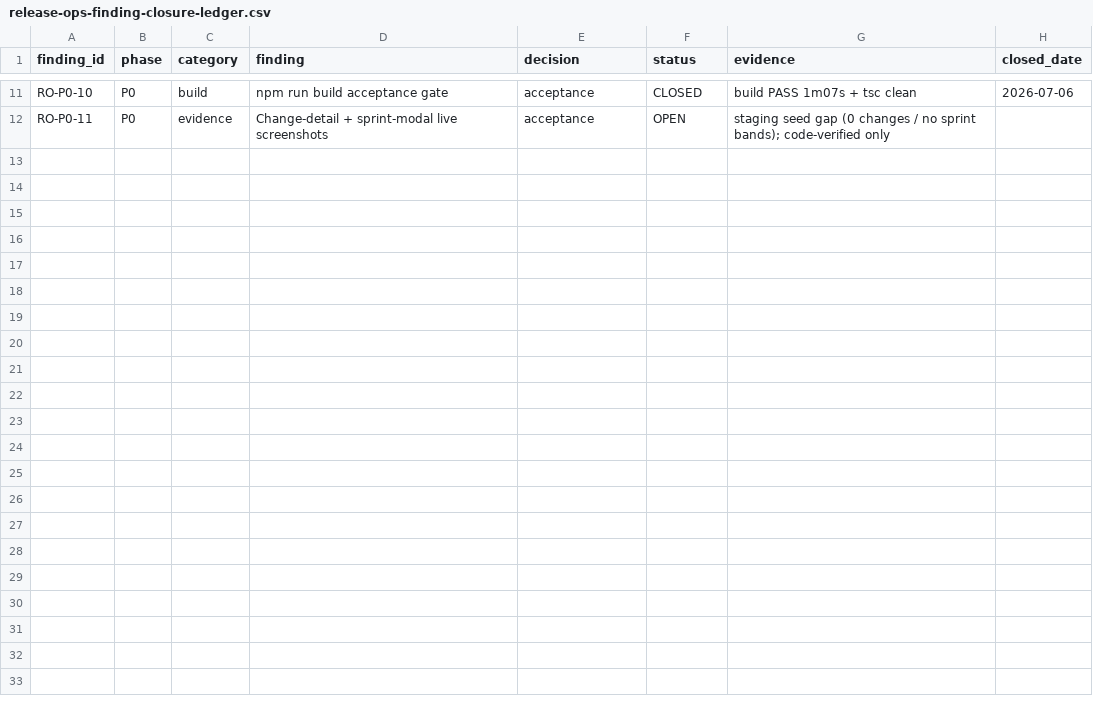
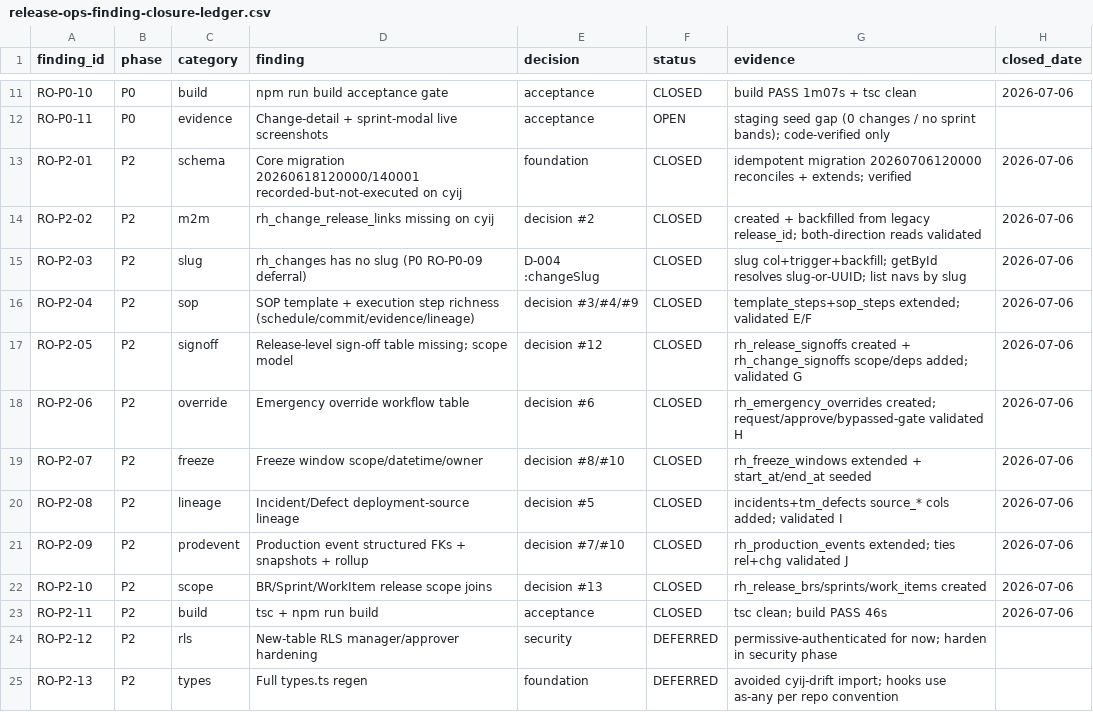
Before and after one commit to Vikram-Indla/catalyst-prod-45, a CSV file: docs/audits/release-ops-finding-closure-ledger.csv, drawn as a sheet; only a part is shown, gaps mark what is left out.

```diff
--- a/docs/audits/release-ops-finding-closure-ledger.csv
+++ b/docs/audits/release-ops-finding-closure-ledger.csv
@@ -12 +12,14 @@ RO-P0-10,P0,build,npm run build acceptance gate,acceptance,CLOSED,build PASS 1m0
 RO-P0-11,P0,evidence,Change-detail + sprint-modal live screenshots,acceptance,OPEN,staging seed gap (0 changes / no sprint bands); code-verified only,
+RO-P2-01,P2,schema,Core migration 20260618120000/140001 recorded-but-not-executed on cyij,foundation,CLOSED,idempotent migration 20260706120000 reconciles + extends; verified,2026-07-06
+RO-P2-02,P2,m2m,rh_change_release_links missing on cyij,decision #2,CLOSED,created + backfilled from legacy release_id; both-direction reads validated,2026-07-06
+RO-P2-03,P2,slug,rh_changes has no slug (P0 RO-P0-09 deferral),D-004 :changeSlug,CLOSED,slug col+trigger+backfill; getById resolves slug-or-UUID; list navs by slug,2026-07-06
+RO-P2-04,P2,sop,SOP template + execution step richness (schedule/commit/evidence/lineage),decision #3/#4/#9,CLOSED,template_steps+sop_steps extended; validated E/F,2026-07-06
+RO-P2-05,P2,signoff,Release-level sign-off table missing; scope model,decision #12,CLOSED,rh_release_signoffs created + rh_change_signoffs scope/deps added; validated G,2026-07-06
+RO-P2-06,P2,override,Emergency override workflow table,decision #6,CLOSED,rh_emergency_overrides created; request/approve/bypassed-gate validated H,2026-07-06
+RO-P2-07,P2,freeze,Freeze window scope/datetime/owner,decision #8/#10,CLOSED,rh_freeze_windows extended + start_at/end_at seeded,2026-07-06
+RO-P2-08,P2,lineage,Incident/Defect deployment-source lineage,decision #5,CLOSED,incidents+tm_defects source_* cols added; validated I,2026-07-06
+RO-P2-09,P2,prodevent,Production event structured FKs + snapshots + rollup,decision #7/#10,CLOSED,rh_production_events extended; ties rel+chg validated J,2026-07-06
+RO-P2-10,P2,scope,BR/Sprint/WorkItem release scope joins,decision #13,CLOSED,rh_release_brs/sprints/work_items created,2026-07-06
+RO-P2-11,P2,build,tsc + npm run build,acceptance,CLOSED,tsc clean; build PASS 46s,2026-07-06
+RO-P2-12,P2,rls,New-table RLS manager/approver hardening,security,DEFERRED,permissive-authenticated for now; harden in security phase,
+RO-P2-13,P2,types,Full types.ts regen,foundation,DEFERRED,avoided cyij-drift import; hooks use as-any per repo convention,
```
Also changed, not shown: 7 other files.
